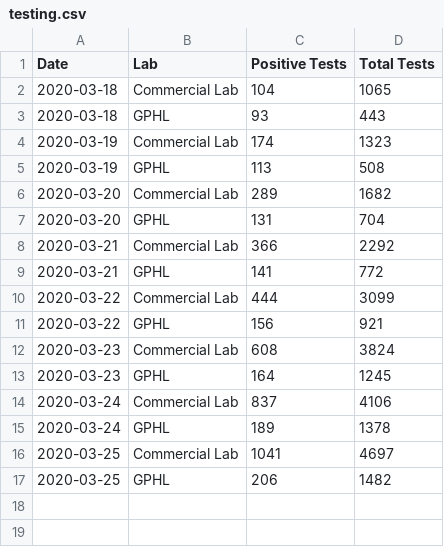
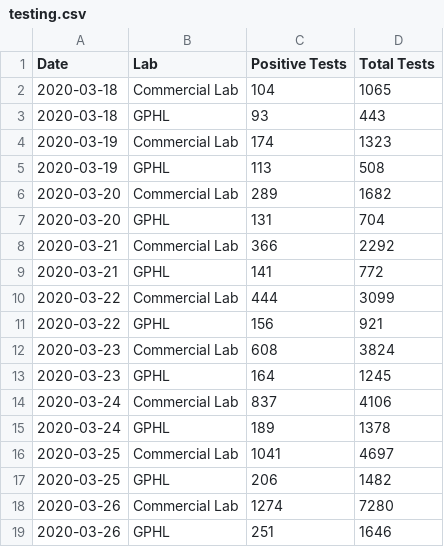
Before and after one commit to erkolson/ga-covid-19, a CSV file: data/testing.csv, drawn as a sheet; the diff names each change by its address in the sheet, - before the commit and + after, or states it on an @@ line.

```diff
--- a/data/testing.csv
+++ b/data/testing.csv
+row 18: 2020-03-26 | Commercial Lab | 1274 | 7280
+row 19: 2020-03-26 | GPHL | 251 | 1646
```
Also changed, not shown: data/counties.csv, data/totals.csv, 1 other file.
